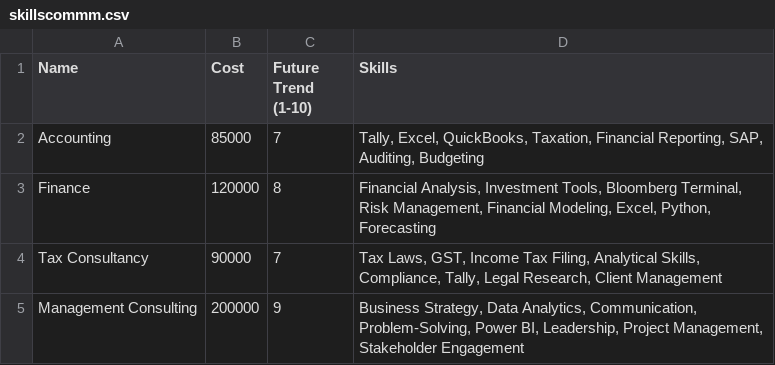
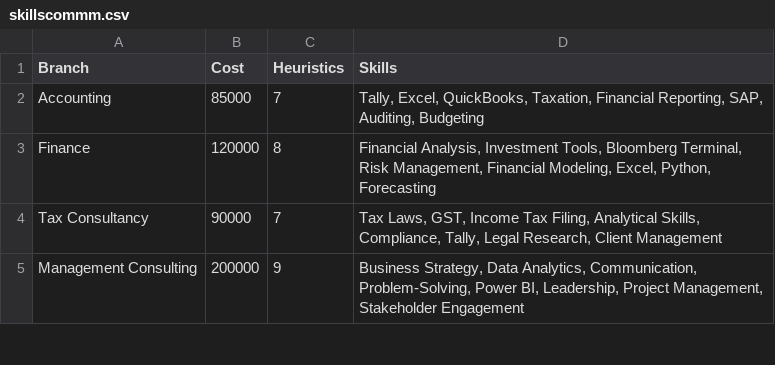
Before and after one commit to saumya-0426/career_recommendation_system, a CSV file: skillscommm.csv, drawn as a sheet; only a part is shown.

```diff
--- a/skillscommm.csv
+++ b/skillscommm.csv
@@ -1,2 +1,2 @@
-Name,Cost,Future Trend (1-10),Skills
+Branch,Cost,Heuristics,Skills
 Accounting,85000,7,"Tally, Excel, QuickBooks, Taxation, Financial Reporting, SAP, Auditing, Budgeting"
```
Also changed, not shown: branch.csv, commerce.csv, 4 other files.
